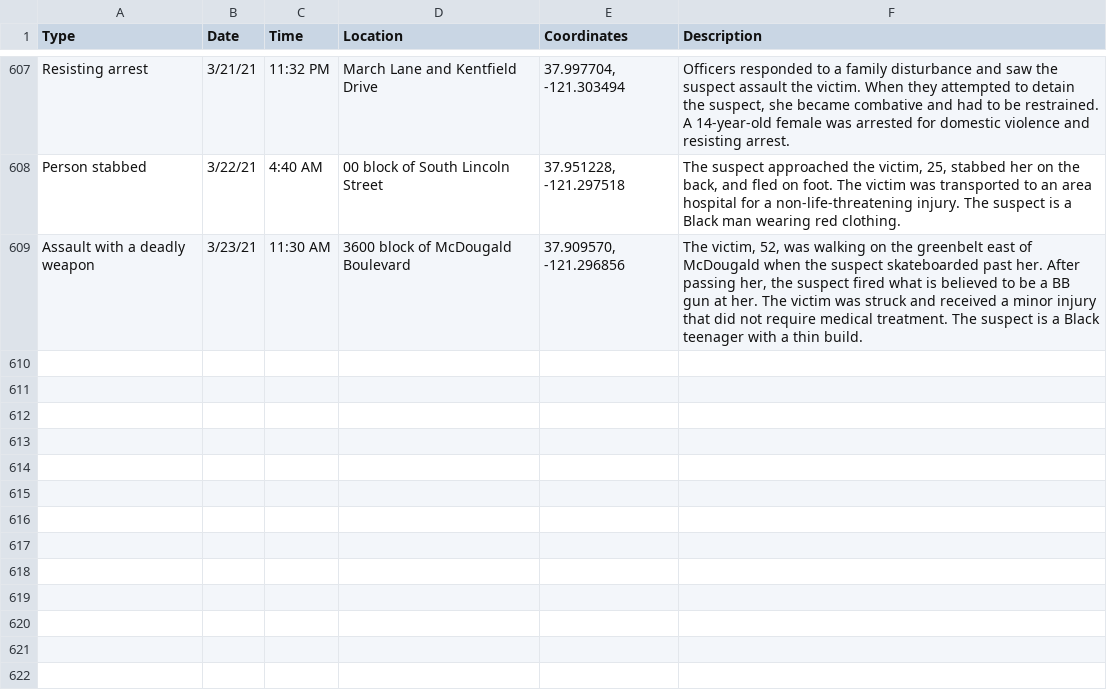
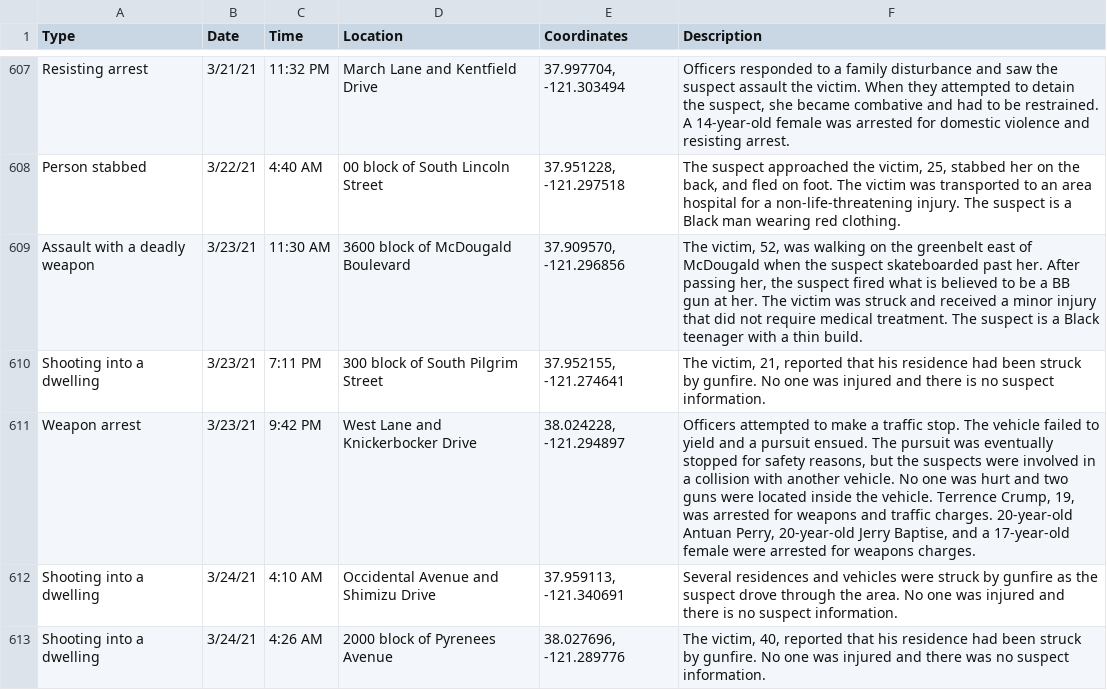
Before and after one commit to miriamwaldvogel/209politics, a CSV file: projects/crimemaps/data/stockton.csv, drawn as a sheet; only a part is shown, gaps mark what is left out.

Commit message:
events

```diff
--- a/projects/crimemaps/data/stockton.csv
+++ b/projects/crimemaps/data/stockton.csv
@@ -609 +609,5 @@ Person stabbed,3/22/21,4:40 AM,00 block of South Lincoln Street,"37.951228, -121
 Assault with a deadly weapon,3/23/21,11:30 AM,3600 block of McDougald Boulevard,"37.909570, -121.296856","The victim, 52, was walking on the greenbelt east of McDougald when the suspect skateboarded past her. After passing her, the suspect fired what is believed to be a BB gun at her. The victim was struck and received a minor injury that did not require medical treatment. The suspect is a Black teenager with a thin build."
+Shooting into a dwelling,3/23/21,7:11 PM,300 block of South Pilgrim Street,"37.952155, -121.274641","The victim, 21, reported that his residence had been struck by gunfire. No one was injured and there is no suspect information."
+Weapon arrest,3/23/21,9:42 PM,West Lane and Knickerbocker Drive,"38.024228, -121.294897","Officers attempted to make a traffic stop. The vehicle failed to yield and a pursuit ensued. The pursuit was eventually stopped for safety reasons, but the suspects were involved in a collision with another vehicle.  No one was hurt and two guns were located inside the vehicle. Terrence Crump, 19, was arrested for weapons and traffic charges. 20-year-old Antuan Perry, 20-year-old Jerry Baptise, and a 17-year-old female were arrested for weapons charges."
+Shooting into a dwelling,3/24/21,4:10 AM,Occidental Avenue and Shimizu Drive,"37.959113, -121.340691",Several residences and vehicles were struck by gunfire as the suspect drove through the area. No one was injured and there is no suspect information.
+Shooting into a dwelling,3/24/21,4:26 AM,2000 block of Pyrenees Avenue,"38.027696, -121.289776","The victim, 40, reported that his residence had been struck by gunfire. No one was injured and there was no suspect information."
```
Also changed, not shown: 1 other file.
